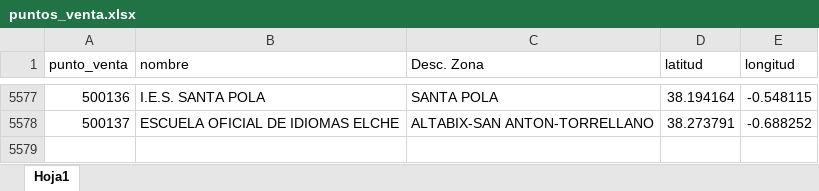
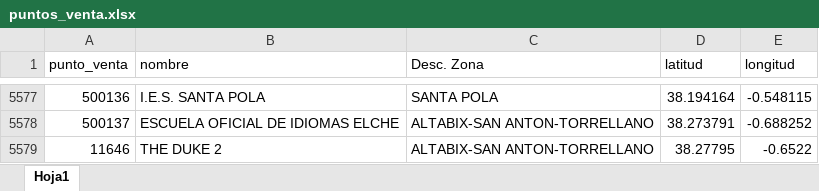
Before and after one commit to Exprome/ConsultaMapas, an Excel workbook: puntos_venta.xlsx, sheet Hoja1, drawn as a sheet; only a part is shown, gaps mark what is left out; values as stored, in another font and other column widths than the file's, no borders; the diff names each change by its address in the sheet, - before the commit and + after, or states it on an @@ line.

Commit message:
Actualización de pedidos_servidos.xlsx y puntos_venta.xlsx

```diff
--- a/puntos_venta.xlsx (sheet Hoja1)
+++ b/puntos_venta.xlsx (sheet Hoja1)
+row 5579: 11646 | THE DUKE 2 | ALTABIX-SAN ANTON-TORRELLANO | 38.27795 | -0.6522
```
